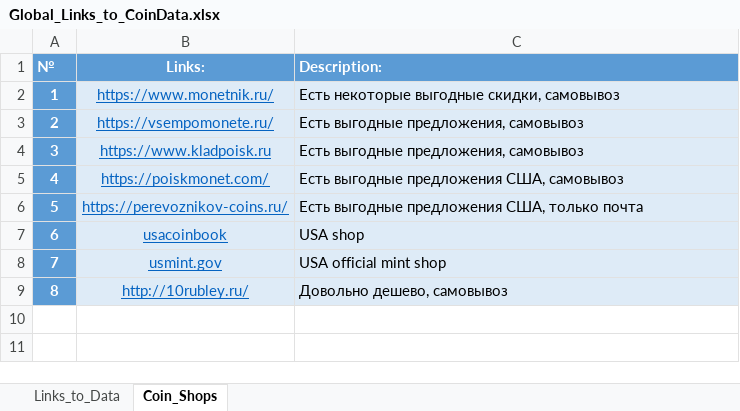
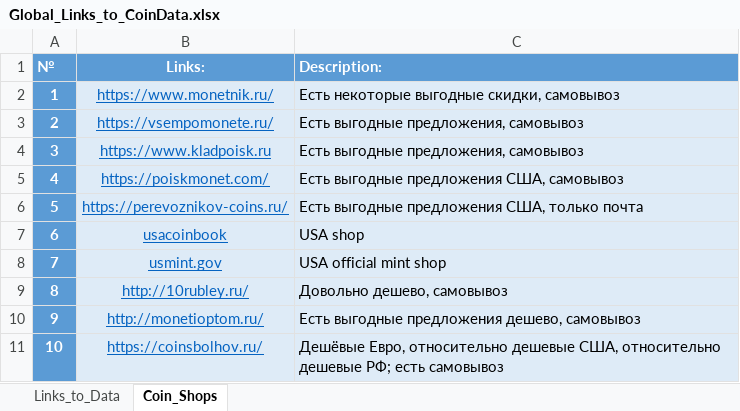
Before and after one commit to DartAlexator/CoinCollection, an Excel workbook: Info/Global_Links_to_CoinData.xlsx, sheet Coin_Shops, drawn as a sheet; values as stored, in another font and other column widths than the file's, no borders; table styles not drawn; the diff names each change by its address in the sheet, - before the commit and + after, or states it on an @@ line.

```diff
--- a/Info/Global_Links_to_CoinData.xlsx (sheet Coin_Shops)
+++ b/Info/Global_Links_to_CoinData.xlsx (sheet Coin_Shops)
+row 10: 9 | http://monetioptom.ru/ | Есть выгодные предложения дешево, самовывоз
+row 11: 10 | https://coinsbolhov.ru/ | Дешёвые Евро, относительно дешевые США, относительно дешевые РФ; есть самовывоз
```
Also changed, not shown: 1 other file.
